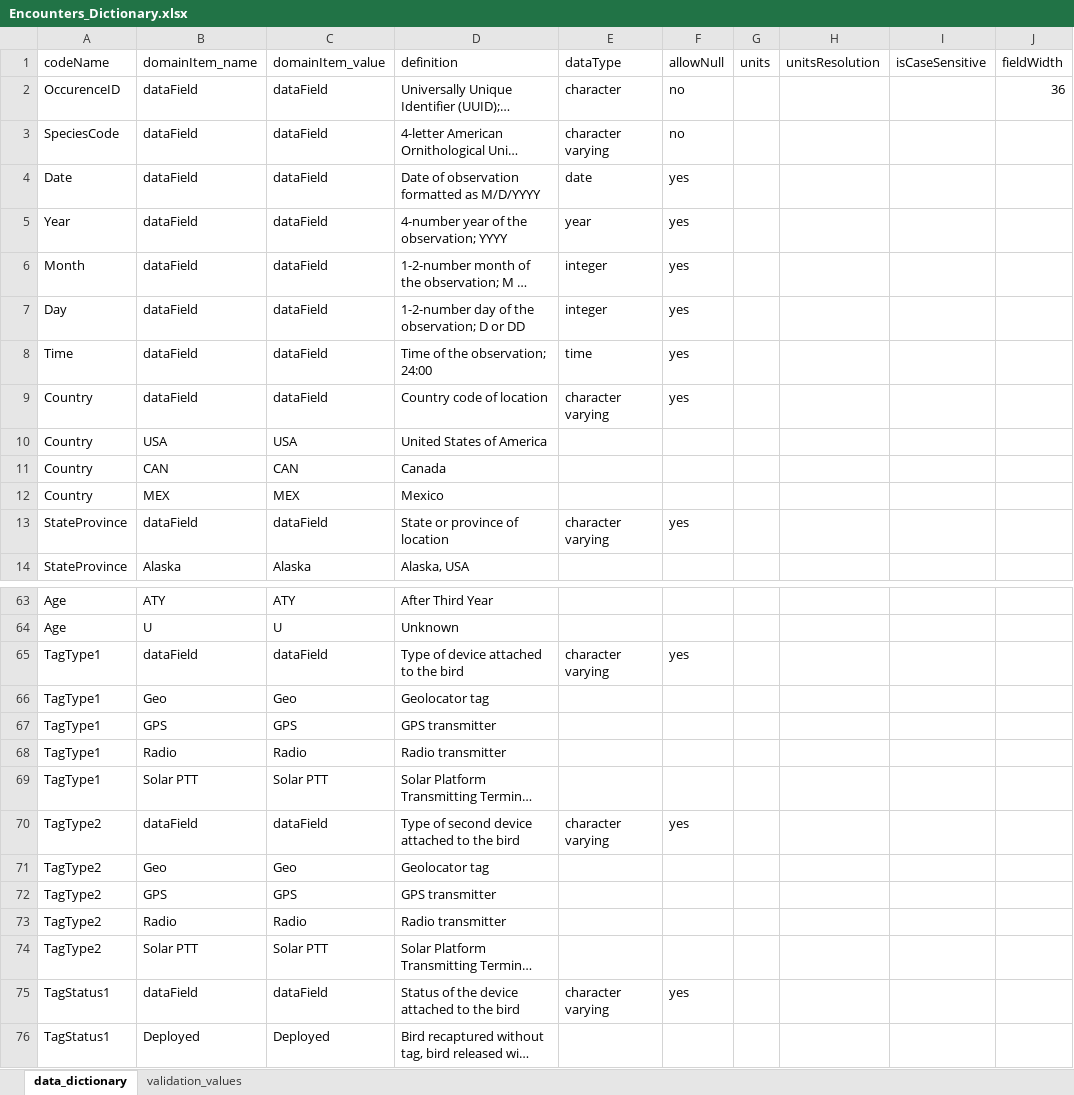
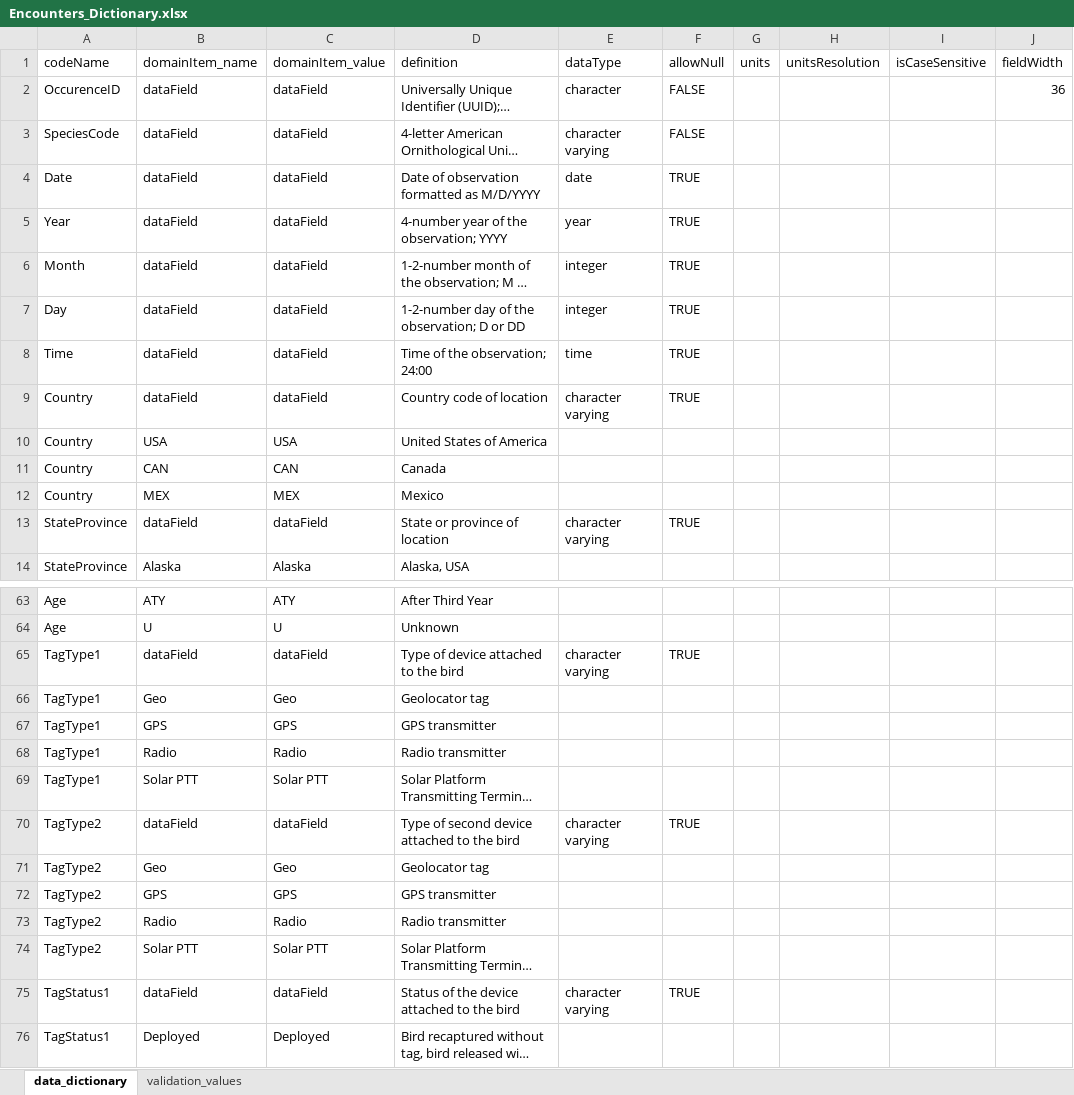
Before and after one commit to hdvincelette/landbird-dp-workflow, an Excel workbook: downloads/Encounters_Dictionary.xlsx, sheet data_dictionary, drawn as a sheet; only a part is shown, gaps mark what is left out; long unchanged cells end in …; values as stored, in another font and other column widths than the file's, no cell formats; the diff covers the shown part only; the diff names each change by its address in the sheet, - before the commit and + after, or states it on an @@ line.

Commit message:
Update Encounters_Dictionary.xlsx

```diff
--- a/downloads/Encounters_Dictionary.xlsx (sheet data_dictionary)
+++ b/downloads/Encounters_Dictionary.xlsx (sheet data_dictionary)
-F2:F3 (allowNull): no
+F2:F3 (allowNull): FALSE
-F4:F9 (allowNull): yes
+F4:F9 (allowNull): TRUE
-F13 (allowNull): yes
+F13 (allowNull): TRUE
-F65 (allowNull): yes
+F65 (allowNull): TRUE
-F70 (allowNull): yes
+F70 (allowNull): TRUE
-F75 (allowNull): yes
+F75 (allowNull): TRUE
```
Also changed, not shown: 15 edited cells elsewhere in this sheet, cell formats.
